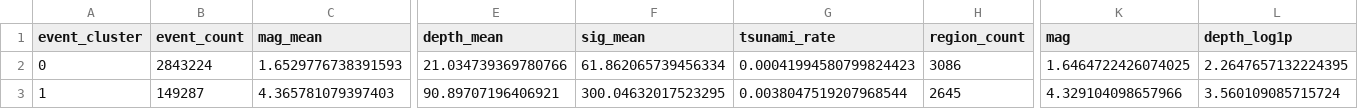
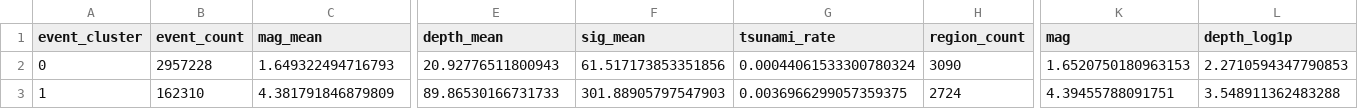
Before and after one commit to nht-master-k20/earthquake-sequence-mining, a CSV file: hoigreen/pattern_discovering/outputs/04_event_cluster_profile.csv, drawn as a sheet; only a part is shown, gaps mark what is left out; the diff covers the shown part only; the diff names each change by its address in the sheet, - before the commit and + after, or states it on an @@ line.

```diff
--- a/hoigreen/pattern_discovering/outputs/04_event_cluster_profile.csv
+++ b/hoigreen/pattern_discovering/outputs/04_event_cluster_profile.csv
-B2 (event_count): 2843224
+B2 (event_count): 2957228
-C2 (mag_mean): 1.6529776738391593
+C2 (mag_mean): 1.649322494716793
-E2 (depth_mean): 21.034739369780766
+E2 (depth_mean): 20.92776511800943
-F2 (sig_mean): 61.862065739456334
+F2 (sig_mean): 61.517173853351856
-G2 (tsunami_rate): 0.00041994580799824423
+G2 (tsunami_rate): 0.00044061533300780324
-H2 (region_count): 3086
+H2 (region_count): 3090
-K2 (mag): 1.6464722426074025
+K2 (mag): 1.6520750180963153
-L2 (depth_log1p): 2.2647657132224395
+L2 (depth_log1p): 2.2710594347790853
-B3 (event_count): 149287
+B3 (event_count): 162310
-C3 (mag_mean): 4.365781079397403
+C3 (mag_mean): 4.381791846879809
-E3 (depth_mean): 90.89707196406921
+E3 (depth_mean): 89.86530166731733
-F3 (sig_mean): 300.04632017523295
+F3 (sig_mean): 301.88905797547903
-G3 (tsunami_rate): 0.0038047519207968544
+G3 (tsunami_rate): 0.0036966299057359375
-H3 (region_count): 2645
+H3 (region_count): 2724
-K3 (mag): 4.329104098657966
+K3 (mag): 4.39455788091751
-L3 (depth_log1p): 3.560109085715724
+L3 (depth_log1p): 3.548911362483288
```
Also changed, not shown: 23 edited cells elsewhere in this file, hoigreen/pattern_discovering/outputs/00_feature_overview.csv, hoigreen/pattern_discovering/outputs/03_event_cluster_centroids.csv, 20 other files.
